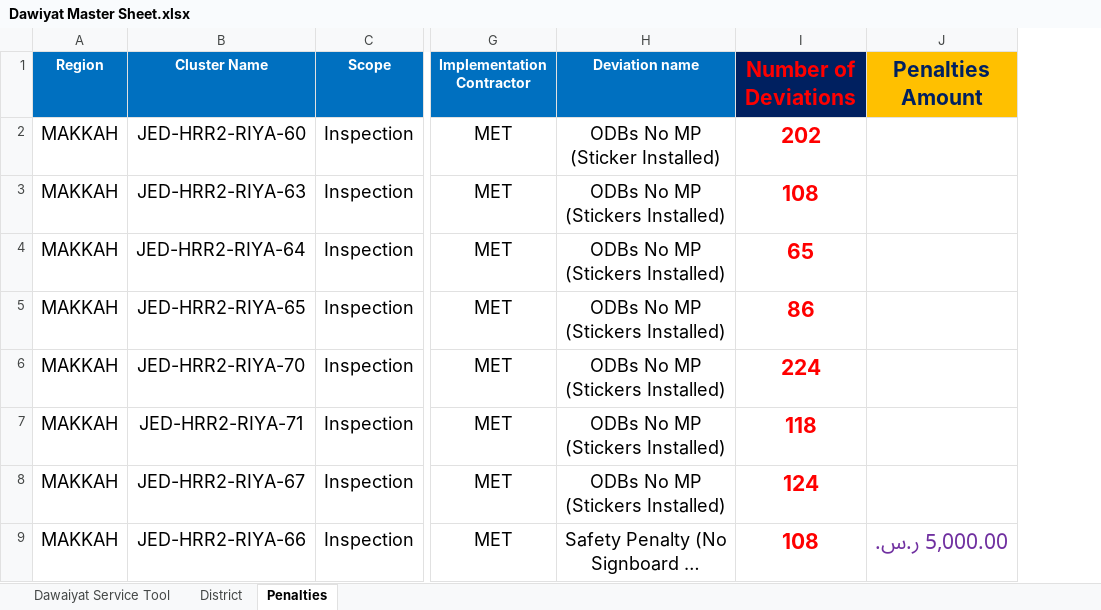
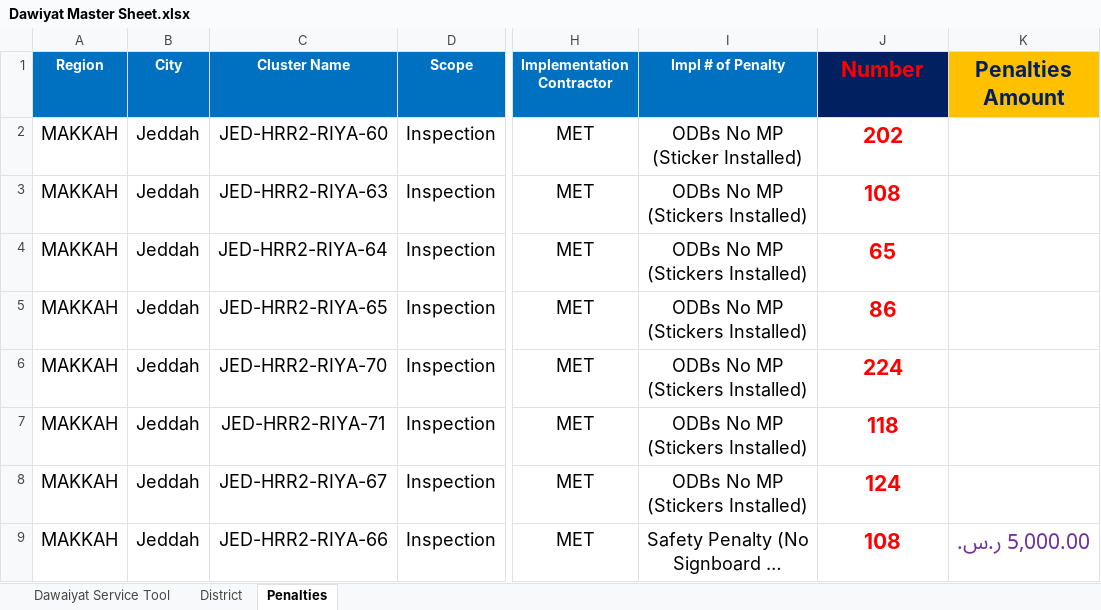
Before and after one commit to ahmedfekry-hub/Dawiyat-Dashboard, an Excel workbook: Dawiyat Master Sheet.xlsx, sheet Penalties, drawn as a sheet; only a part is shown, gaps mark what is left out; long unchanged cells end in …; values as stored, in another font and other column widths than the file's, no borders; addresses are those after the commit; the diff names each change by its address in the sheet, - before the commit and + after, or states it on an @@ line.

```diff
--- a/Dawiyat Master Sheet.xlsx (sheet Penalties)
+++ b/Dawiyat Master Sheet.xlsx (sheet Penalties)
+column B (City), rows 2-9: all Jeddah
-I1: Deviation name
+I1: Impl # of Penalty
-J1: Number of Deviations
+J1: Number
```
Also changed, not shown: sheet District, formulas that keep their value, 2 other files.
